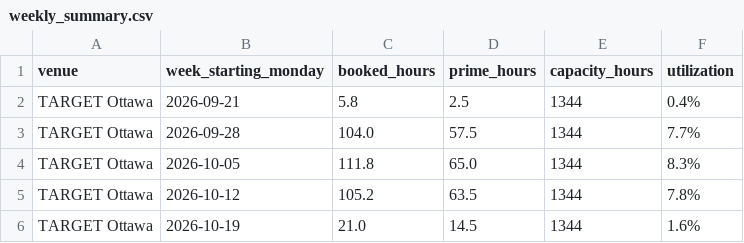
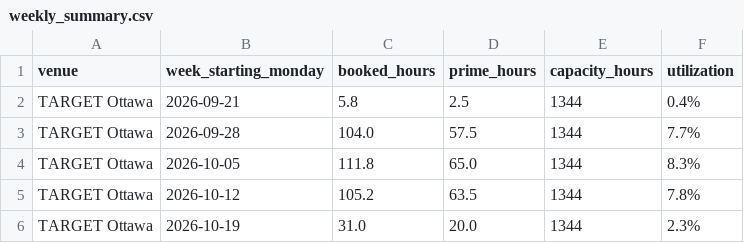
Before and after one commit to danielnicholson14/CrispyContact, a CSV file: data/weekly_summary.csv, drawn as a sheet.

```diff
--- a/data/weekly_summary.csv
+++ b/data/weekly_summary.csv
@@ -5,2 +5,2 @@ TARGET Ottawa,2026-10-05,111.8,65.0,1344,8.3%
 TARGET Ottawa,2026-10-12,105.2,63.5,1344,7.8%
-TARGET Ottawa,2026-10-19,21.0,14.5,1344,1.6%
+TARGET Ottawa,2026-10-19,31.0,20.0,1344,2.3%
```
Also changed, not shown: data/bookings.csv.
